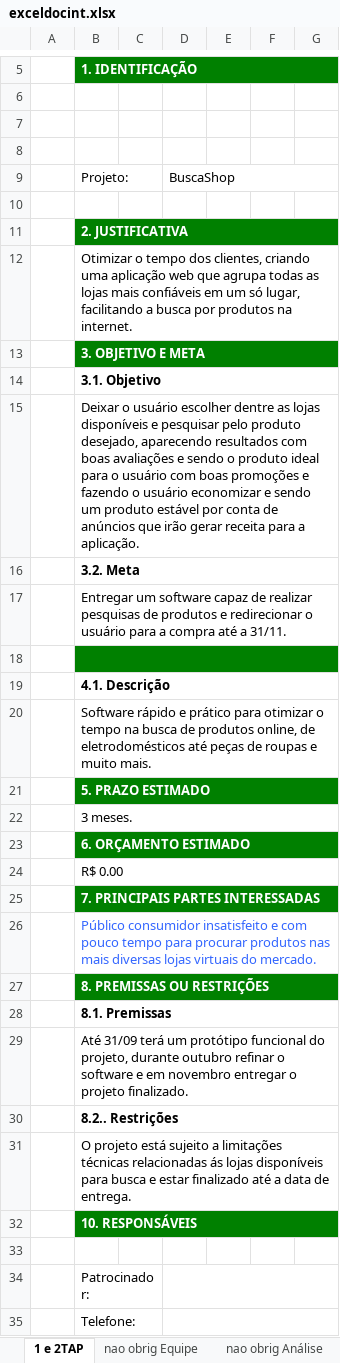
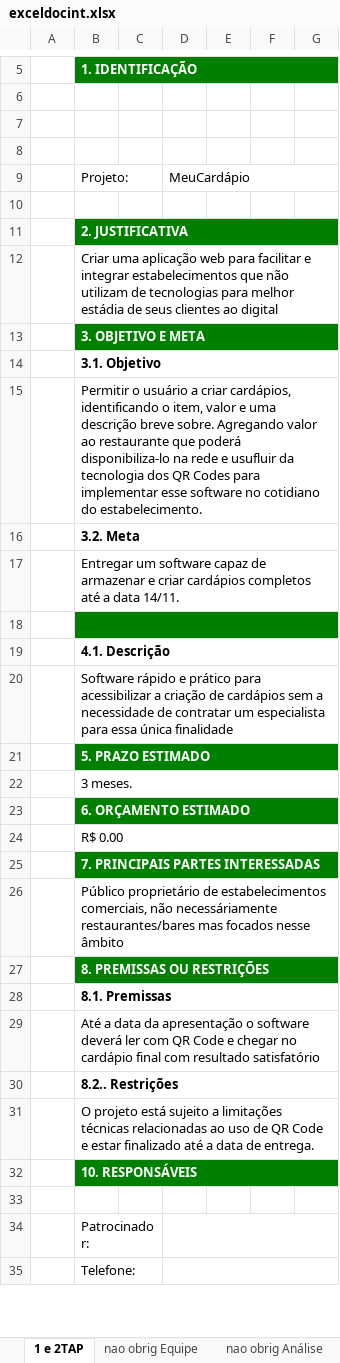
Before and after one commit to ArthurCunhaLima/ProjetoIntegrado, an Excel workbook: util/exceldocint.xlsx, sheet 1 e 2TAP, drawn as a sheet; only a part is shown, gaps mark what is left out; values as stored, in another font and other column widths than the file's, no borders; the diff names each change by its address in the sheet, - before the commit and + after, or states it on an @@ line.

```diff
--- a/util/exceldocint.xlsx (sheet 1 e 2TAP)
+++ b/util/exceldocint.xlsx (sheet 1 e 2TAP)
-D9: BuscaShop
+D9: MeuCardápio
-B12: Otimizar o tempo dos clientes, criando uma aplicação web que agrupa todas as lojas mais confiáveis em um só lugar, facilitando a busca por produtos na internet.
+B12: Criar uma aplicação web para facilitar e integrar estabelecimentos que não utilizam de tecnologias para melhor estádia de seus clientes ao digital
-B15: Deixar o usuário escolher dentre as lojas disponíveis e pesquisar pelo produto desejado, aparecendo resultados com boas avaliações e sendo o produto ideal para o usuário com boas promoções e fazendo o usuário economizar e sendo um produto estável por conta de anúncios que irão gerar receita para a aplicação.
+B15: Permitir o usuário a criar cardápios, identificando o item, valor e uma descrição breve sobre. Agregando valor ao restaurante que poderá disponibiliza-lo na rede e usufluir da tecnologia dos QR Codes para implementar esse software no cotidiano do estabelecimento.
-B17: …capaz de realizar pesquisas de produtos e redirecionar o usuário para a compra até a 31/11.
+B17: …capaz de armazenar e criar cardápios completos até a data 14/11.
-B20: …prático para otimizar o tempo na busca de produtos online, de eletrodomésticos até peças de roupas e muito mais.
+B20: …prático para acessibilizar a criação de cardápios sem a necessidade de contratar um especialista para essa única finalidade
-B26: Público consumidor insatisfeito e com pouco tempo para procurar produtos nas mais diversas lojas virtuais do mercado.
+B26: Público proprietário de estabelecimentos comerciais, não necessáriamente restaurantes/bares mas focados nesse âmbito
-B26 text colour: #3366FF
+B26 text colour: black
-B29: Até 31/09 terá um protótipo funcional do projeto, durante outubro refinar o software e em novembro entregar o projeto finalizado.
+B29: Até a data da apresentação o software deverá ler com QR Code e chegar no cardápio final com resultado satisfatório
-B31: …técnicas relacionadas ás lojas disponíveis para busca e estar…
+B31: …técnicas relacionadas ao uso de QR Code e estar…
```
Also changed, not shown: sheet 5Cronograma, sheet nao obrig Equipe, sheet 5 Cronograma (2), sheet 4 EAP, sheet nao obrig Análise, sheet 3 LISTA DE ATIVIDADES.
